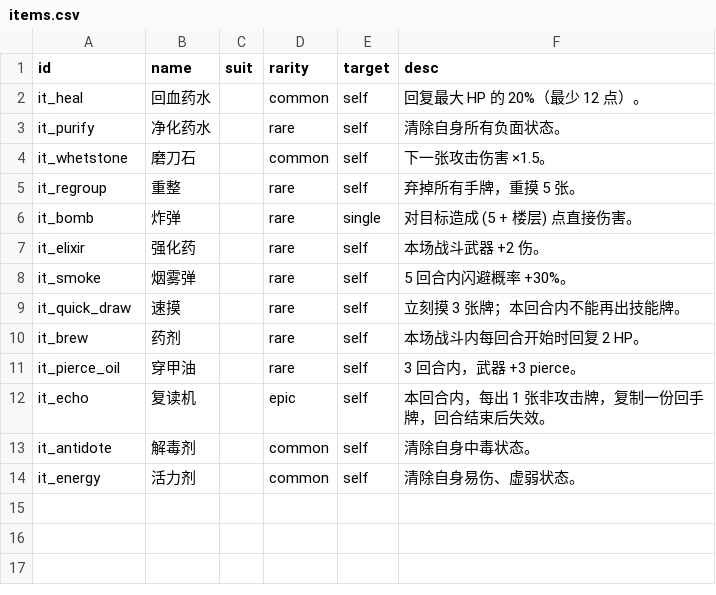
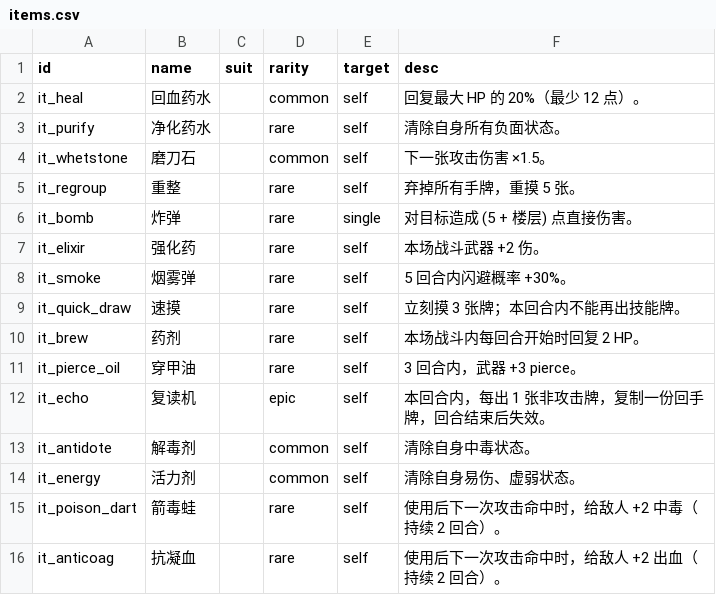
Before and after one commit to mizunareisss/pixel-tower, a CSV file: balance-csv/items.csv, drawn as a sheet.

```diff
--- a/balance-csv/items.csv
+++ b/balance-csv/items.csv
@@ -14 +14,3 @@ it_antidote,解毒剂,,common,self,清除自身中毒状态。
 it_energy,活力剂,,common,self,清除自身易伤、虚弱状态。
+it_poison_dart,箭毒蛙,,rare,self,使用后下一次攻击命中时，给敌人 +2 中毒（持续 2 回合）。
+it_anticoag,抗凝血,,rare,self,使用后下一次攻击命中时，给敌人 +2 出血（持续 2 回合）。
```
Also changed, not shown: balance-csv/skills.csv, 6 other files.
